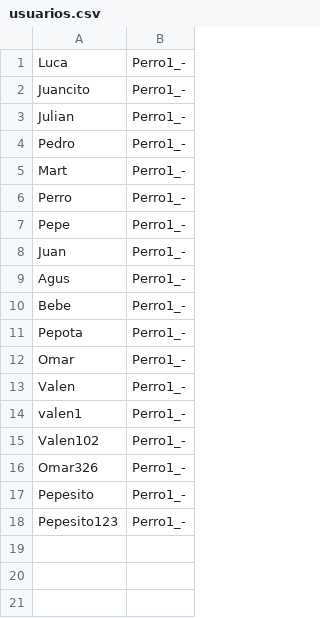
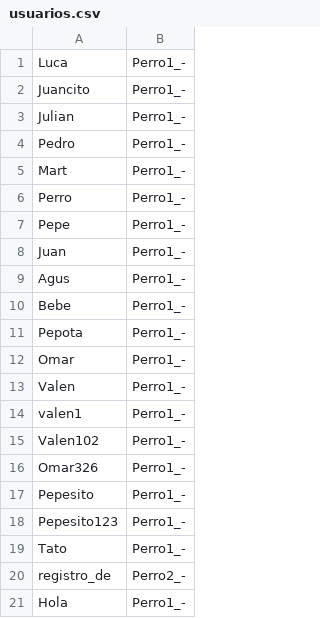
Before and after one commit to salluzziluca/TP_Fosiles, a CSV file: CSVs/usuarios.csv (was usuarios.csv), drawn as a sheet.

```diff
--- a/usuarios.csv
+++ b/CSVs/usuarios.csv
@@ -18 +18,4 @@ Pepesito,Perro1_-
 Pepesito123,Perro1_-
+Tato,Perro1_-
+registro_de,Perro2_-
+Hola,Perro1_-
```
Also changed, not shown: 31 other files.
